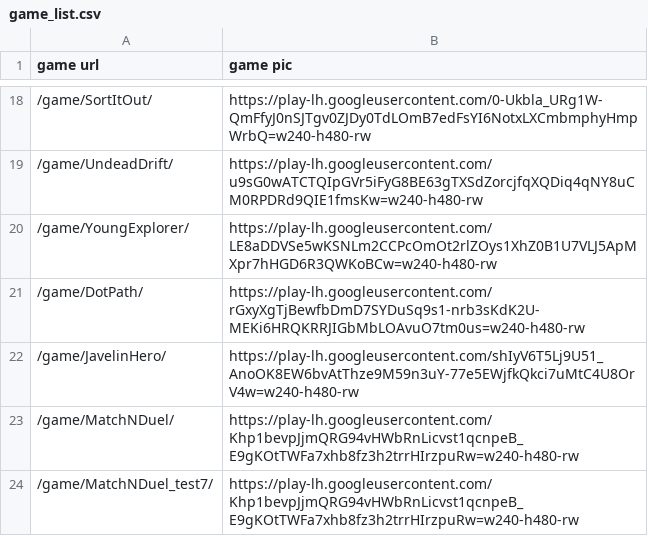
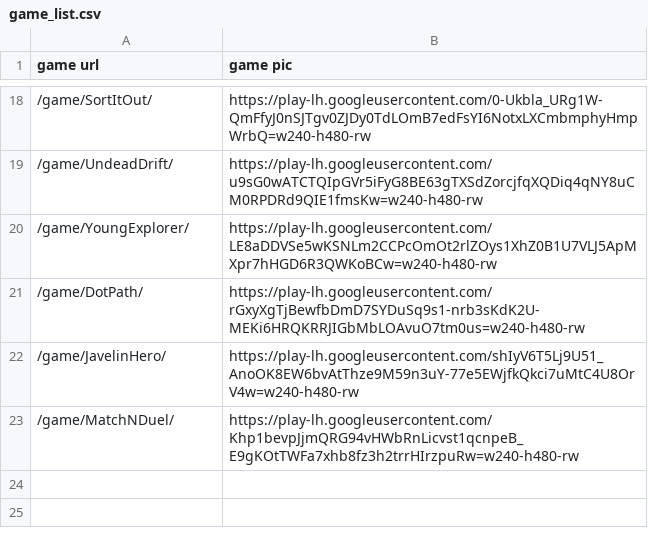
Before and after one commit to rzon/freegamehub, a CSV file: assets/excel/game_list.csv, drawn as a sheet; only a part is shown, gaps mark what is left out.

Commit message:
Update game_list.csv

```diff
--- a/assets/excel/game_list.csv
+++ b/assets/excel/game_list.csv
@@ -23,2 +23 @@ game url,game pic
 /game/MatchNDuel/,https://play-lh.googleusercontent.com/Khp1bevpJjmQRG94vHWbRnLicvst1qcnpeB_E9gKOtTWFa7xhb8fz3h2trrHIrzpuRw=w240-h480-rw
-/game/MatchNDuel_test7/,https://play-lh.googleusercontent.com/Khp1bevpJjmQRG94vHWbRnLicvst1qcnpeB_E9gKOtTWFa7xhb8fz3h2trrHIrzpuRw=w240-h480-rw
```
